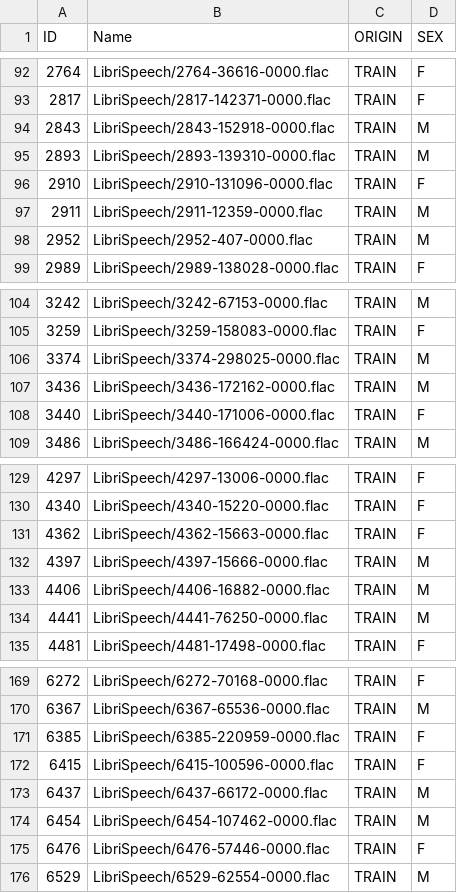
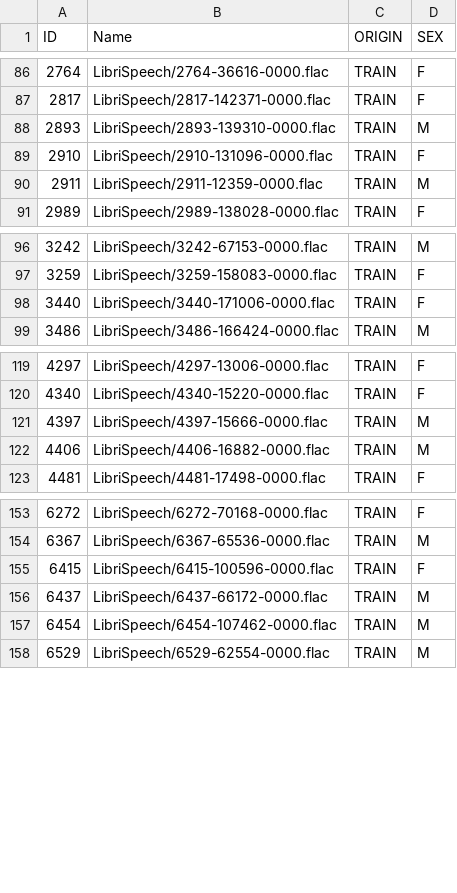
Before and after one commit to corentinpla/hackathon-statup-2022, a CSV file: Reconnaissance Femme_Homme/SPEAKERS_TYPE.csv, drawn as a sheet; only a part is shown, gaps mark what is left out; removed rows and columns are numbered as before the commit, all else as after; the diff covers the shown part only; the diff names each change by its address in the sheet, - before the commit and + after, or states it on an @@ line.

```diff
--- a/Reconnaissance Femme_Homme/SPEAKERS_TYPE.csv
+++ b/Reconnaissance Femme_Homme/SPEAKERS_TYPE.csv
-row 94: 2843 | LibriSpeech/2843-152918-0000.flac | TRAIN | M
-row 98: 2952 | LibriSpeech/2952-407-0000.flac | TRAIN | M
-row 106: 3374 | LibriSpeech/3374-298025-0000.flac | TRAIN | M
-row 107: 3436 | LibriSpeech/3436-172162-0000.flac | TRAIN | M
-row 131: 4362 | LibriSpeech/4362-15663-0000.flac | TRAIN | F
-row 134: 4441 | LibriSpeech/4441-76250-0000.flac | TRAIN | M
-row 171: 6385 | LibriSpeech/6385-220959-0000.flac | TRAIN | F
-row 175: 6476 | LibriSpeech/6476-57446-0000.flac | TRAIN | F
```
Also changed, not shown: 25 added rows and 17 removed rows elsewhere in this file, 1 other file.
